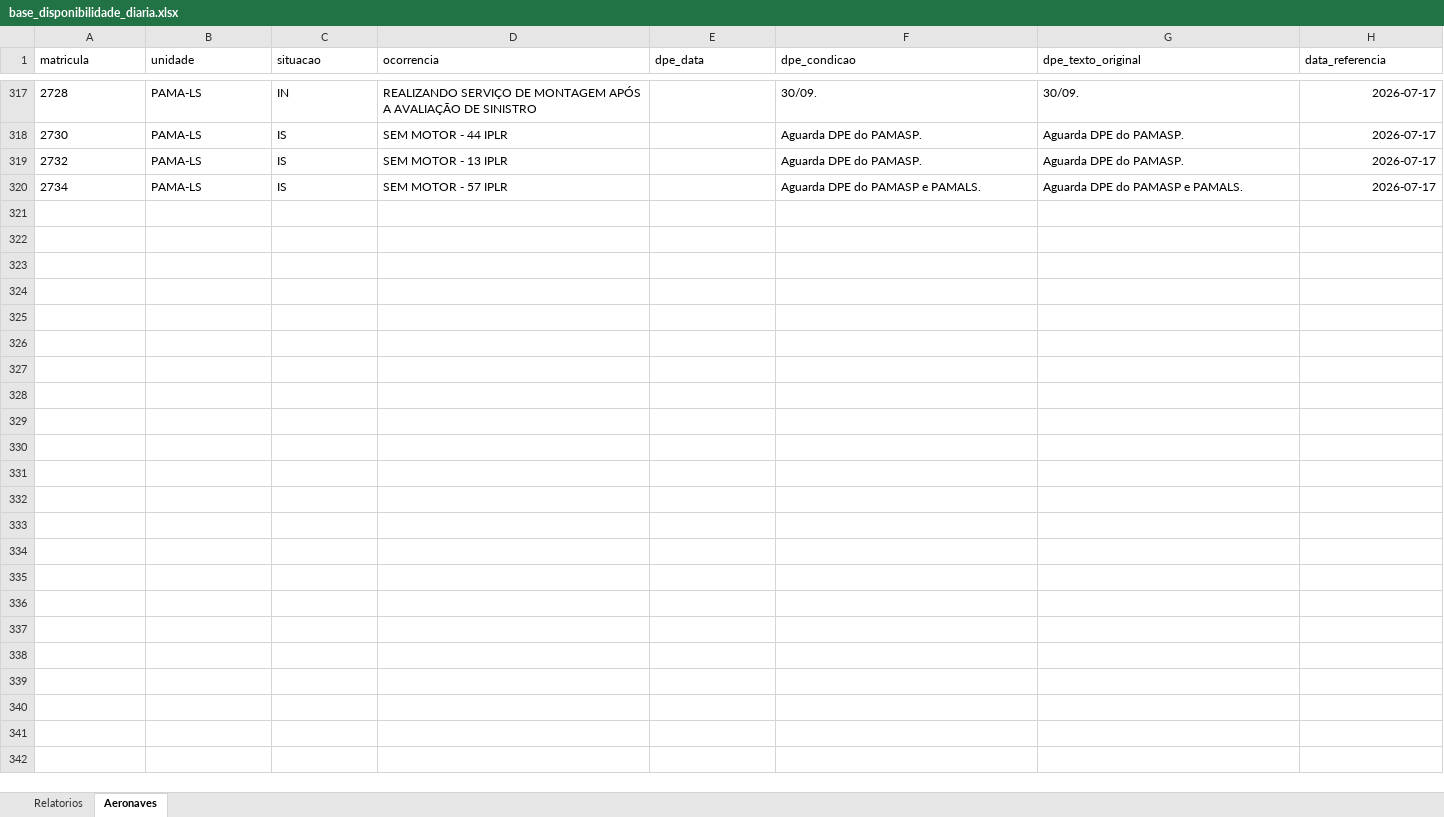
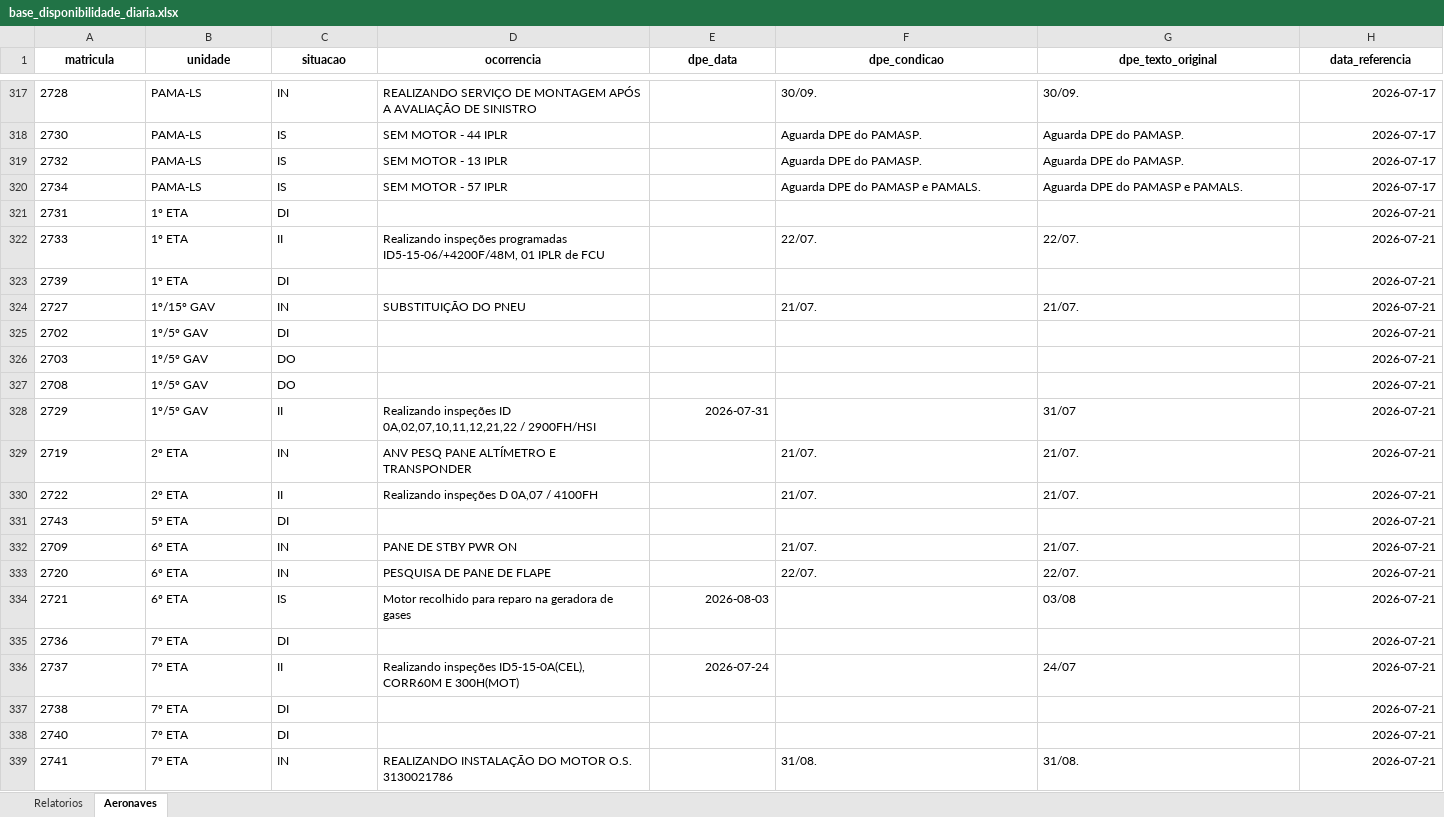
Before and after one commit to wallacedellaney/c98a-pamals, an Excel workbook: Coordenadoria/02_Dados_Tratados/base_disponibilidade_diaria.xlsx, sheet Aeronaves, drawn as a sheet; only a part is shown, gaps mark what is left out; values as stored, in another font and other column widths than the file's, no borders; the diff covers the shown part only; the diff names each change by its address in the sheet, - before the commit and + after, or states it on an @@ line.

```diff
--- a/Coordenadoria/02_Dados_Tratados/base_disponibilidade_diaria.xlsx (sheet Aeronaves)
+++ b/Coordenadoria/02_Dados_Tratados/base_disponibilidade_diaria.xlsx (sheet Aeronaves)
@@ A1:H1 bold: off → on, alignment: left → center @@
+row 321: 2731 | 1º ETA | DI |  |  |  |  | 2026-07-21
+row 322: 2733 | 1º ETA | II | Realizando inspeções programadas ID5-15-06/+4200F/48M, 01 IPLR de FCU |  | 22/07. | 22/07. | 2026-07-21
+row 323: 2739 | 1º ETA | DI |  |  |  |  | 2026-07-21
+row 324: 2727 | 1º/15º GAV | IN | SUBSTITUIÇÃO DO PNEU |  | 21/07. | 21/07. | 2026-07-21
+row 325: 2702 | 1º/5º GAV | DI |  |  |  |  | 2026-07-21
+row 326: 2703 | 1º/5º GAV | DO |  |  |  |  | 2026-07-21
+row 327: 2708 | 1º/5º GAV | DO |  |  |  |  | 2026-07-21
+row 328: 2729 | 1º/5º GAV | II | Realizando inspeções ID 0A,02,07,10,11,12,21,22 / 2900FH/HSI | 2026-07-31 |  | 31/07 | 2026-07-21
+row 329: 2719 | 2º ETA | IN | ANV PESQ PANE ALTÍMETRO E TRANSPONDER |  | 21/07. | 21/07. | 2026-07-21
+row 330: 2722 | 2º ETA | II | Realizando inspeções D 0A,07 / 4100FH |  | 21/07. | 21/07. | 2026-07-21
+row 331: 2743 | 5º ETA | DI |  |  |  |  | 2026-07-21
+row 332: 2709 | 6º ETA | IN | PANE DE STBY PWR ON |  | 21/07. | 21/07. | 2026-07-21
+row 333: 2720 | 6º ETA | IN | PESQUISA DE PANE DE FLAPE |  | 22/07. | 22/07. | 2026-07-21
+row 334: 2721 | 6º ETA | IS | Motor recolhido para reparo na geradora de gases | 2026-08-03 |  | 03/08 | 2026-07-21
+row 335: 2736 | 7º ETA | DI |  |  |  |  | 2026-07-21
+row 336: 2737 | 7º ETA | II | Realizando inspeções ID5-15-0A(CEL), CORR60M E 300H(MOT) | 2026-07-24 |  | 24/07 | 2026-07-21
+row 337: 2738 | 7º ETA | DI |  |  |  |  | 2026-07-21
+row 338: 2740 | 7º ETA | DI |  |  |  |  | 2026-07-21
+row 339: 2741 | 7º ETA | IN | REALIZANDO INSTALAÇÃO DO MOTOR O.S. 3130021786 |  | 31/08. | 31/08. | 2026-07-21
```
Also changed, not shown: 10 added rows elsewhere in this sheet, sheet Relatorios, 3 other files.
